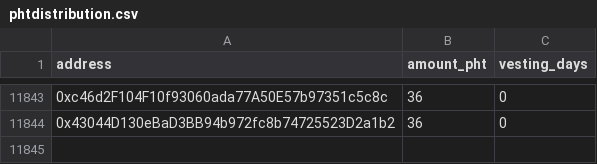
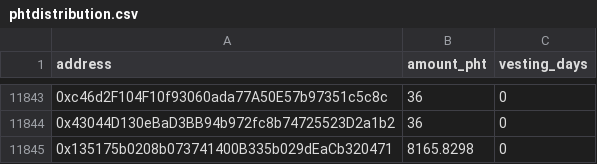
Before and after one commit to photochain/photochain-token, a CSV file: scripts/phtdistribution.csv, drawn as a sheet; only a part is shown, gaps mark what is left out; the diff names each change by its address in the sheet, - before the commit and + after, or states it on an @@ line.

Commit message:
Finish token distribution

```diff
--- a/scripts/phtdistribution.csv
+++ b/scripts/phtdistribution.csv
+row 11845: 0x135175b0208b073741400B335b029dEaCb320471 | 8165.8298 | 0
```
